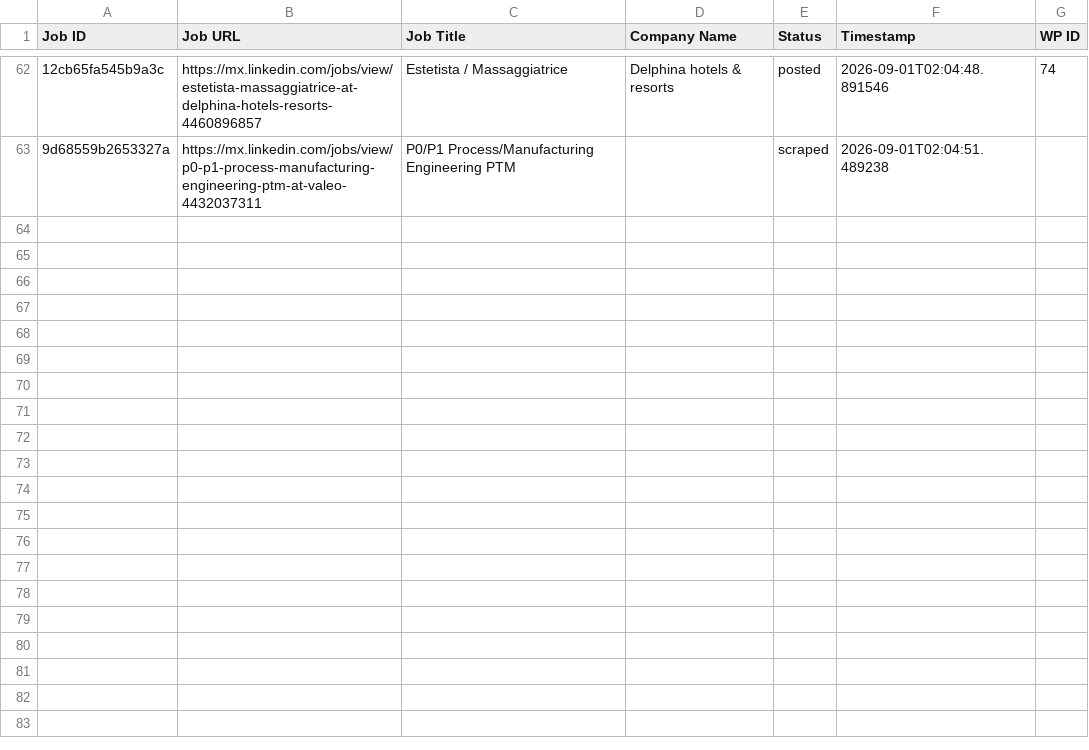
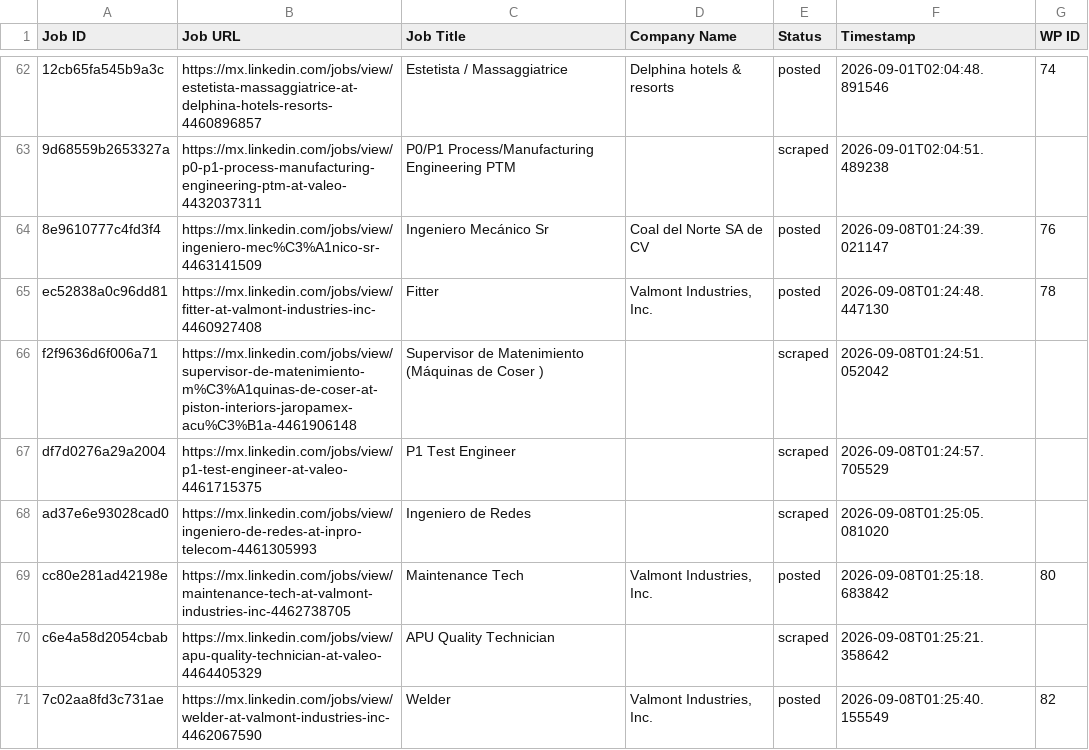
Before and after one commit to mimusdesign/pw, a CSV file: processed_jobs.csv, drawn as a sheet; only a part is shown, gaps mark what is left out; the diff names each change by its address in the sheet, - before the commit and + after, or states it on an @@ line.

```diff
--- a/processed_jobs.csv
+++ b/processed_jobs.csv
+row 64: 8e9610777c4fd3f4 | https://mx.linkedin.com/jobs/view/ingeniero-mec%C3%A1nico-sr-4463141509 | Ingeniero Mecánico Sr | Coal del Norte SA de CV | posted | 2026-09-08T01:24:39.021147 | 76
+row 65: ec52838a0c96dd81 | https://mx.linkedin.com/jobs/view/fitter-at-valmont-industries-inc-4460927408 | Fitter | Valmont Industries, Inc. | posted | 2026-09-08T01:24:48.447130 | 78
+row 66: f2f9636d6f006a71 | https://mx.linkedin.com/jobs/view/supervisor-de-matenimiento-m%C3%A1quinas-de-coser-at-piston-interiors-jaropamex-acu%C3%B1a-4461906148 | Supervisor de Matenimiento (Máquinas de Coser ) |  | scraped | 2026-09-08T01:24:51.052042
+row 67: df7d0276a29a2004 | https://mx.linkedin.com/jobs/view/p1-test-engineer-at-valeo-4461715375 | P1 Test Engineer |  | scraped | 2026-09-08T01:24:57.705529
+row 68: ad37e6e93028cad0 | https://mx.linkedin.com/jobs/view/ingeniero-de-redes-at-inpro-telecom-4461305993 | Ingeniero de Redes |  | scraped | 2026-09-08T01:25:05.081020
+row 69: cc80e281ad42198e | https://mx.linkedin.com/jobs/view/maintenance-tech-at-valmont-industries-inc-4462738705 | Maintenance Tech | Valmont Industries, Inc. | posted | 2026-09-08T01:25:18.683842 | 80
+row 70: c6e4a58d2054cbab | https://mx.linkedin.com/jobs/view/apu-quality-technician-at-valeo-4464405329 | APU Quality Technician |  | scraped | 2026-09-08T01:25:21.358642
+row 71: 7c02aa8fd3c731ae | https://mx.linkedin.com/jobs/view/welder-at-valmont-industries-inc-4462067590 | Welder | Valmont Industries, Inc. | posted | 2026-09-08T01:25:40.155549 | 82
```
